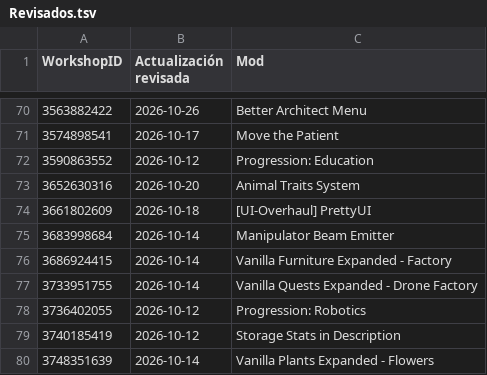
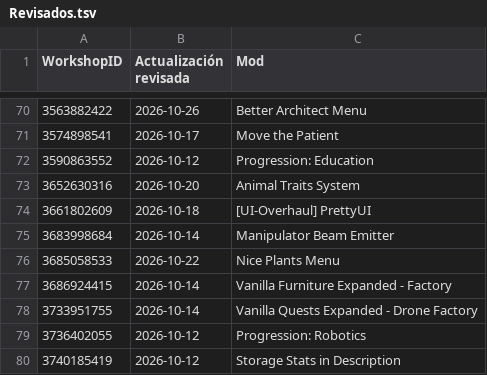
Before and after one commit to LordMordelon/RML, a TSV file: Revisados.tsv, drawn as a sheet; only a part is shown, gaps mark what is left out; the shorter side is filled out with more unchanged rows.

```diff
--- a/Revisados.tsv
+++ b/Revisados.tsv
@@ -75,2 +75,3 @@ WorkshopID	Actualización revisada	Mod
 3683998684	2026-10-14	Manipulator Beam Emitter
+3685058533	2026-10-22	Nice Plants Menu
 3686924415	2026-10-14	Vanilla Furniture Expanded - Factory
```
